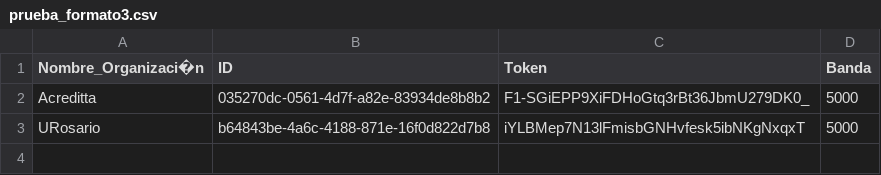
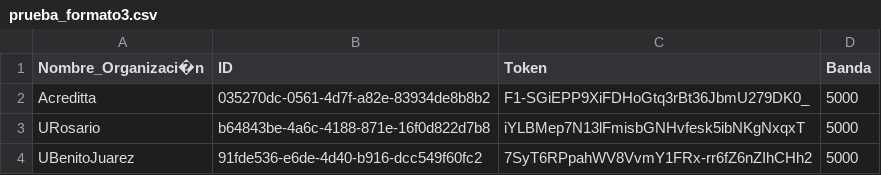
Before and after one commit to ggalindo-acreditta/Reportes_Acclaim-V.1.2, a CSV file: prueba_formato3.csv, drawn as a sheet.

```diff
--- a/prueba_formato3.csv
+++ b/prueba_formato3.csv
@@ -3 +3,2 @@ Acreditta,035270dc-0561-4d7f-a82e-83934de8b8b2,F1-SGiEPP9XiFDHoGtq3rBt36JbmU279D
 URosario,b64843be-4a6c-4188-871e-16f0d822d7b8,iYLBMep7N13lFmisbGNHvfesk5ibNKgNxqxT,5000
+UBenitoJuarez,91fde536-e6de-4d40-b916-dcc549f60fc2,7SyT6RPpahWV8VvmY1FRx-rr6fZ6nZIhCHh2,5000
```
Also changed, not shown: Acreditta.csv, URosario.csv, 1 other file.
